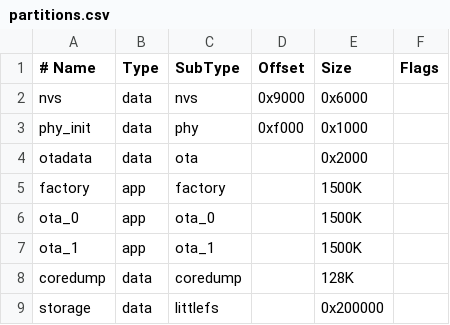
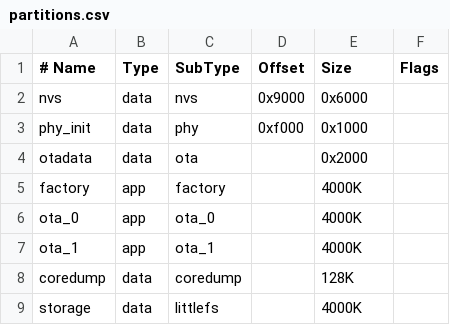
Before and after one commit to marmbrus/circuits, a CSV file: roomsensor/src/partitions.csv, drawn as a sheet.

Commit message:
add a new testing framework and use it to create a more robust provisioning tool. Use more of 16mb in partition table.  Make the serial console simpler and add tty command for friendly mode

```diff
--- a/roomsensor/src/partitions.csv
+++ b/roomsensor/src/partitions.csv
@@ -4,6 +4,6 @@ phy_init, data, phy,     0xf000,  0x1000,
 otadata,  data, ota,     ,        0x2000,
-factory,  app,  factory, ,        1500K,
-ota_0,    app,  ota_0,   ,        1500K,
-ota_1,    app,  ota_1,   ,        1500K,
+factory,  app,  factory, ,        4000K,
+ota_0,    app,  ota_0,   ,        4000K,
+ota_1,    app,  ota_1,   ,        4000K,
 coredump, data, coredump, ,        128K,
-storage,  data, littlefs, ,        0x200000,
+storage,  data, littlefs, ,        4000K,
```
Also changed, not shown: 37 other files.
